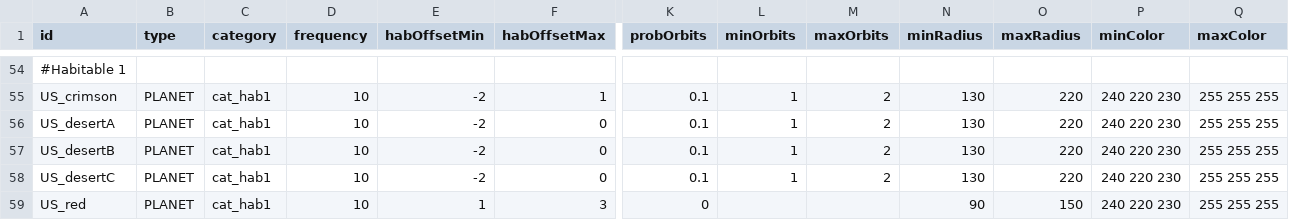
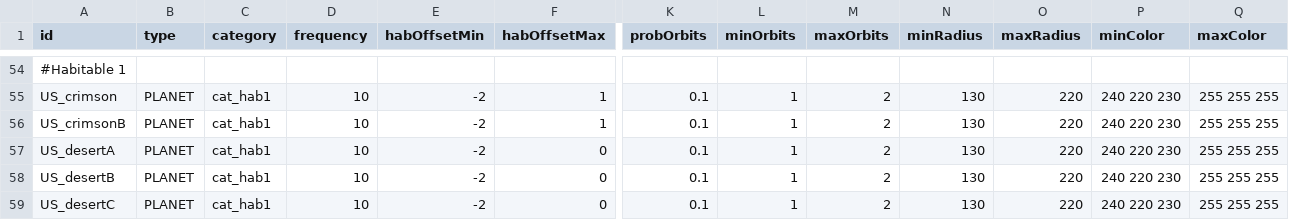
Before and after one commit to JamesTripleQ/Unknown-Skies, a CSV file: data/campaign/procgen/planet_gen_data.csv, drawn as a sheet; only a part is shown, gaps mark what is left out; the shorter side is filled out with more unchanged rows; rows hold the shown columns only; the diff names each change by its address in the sheet, - before the commit and + after, or states it on an @@ line.

Commit message:
new crimson

```diff
--- a/data/campaign/procgen/planet_gen_data.csv
+++ b/data/campaign/procgen/planet_gen_data.csv
+row 56: US_crimsonB | PLANET | cat_hab1 | 10 | -2 | 1 | 0.1 | 1 | 2 | 130 | 220 | 240 220 230 | 255 255 255
```
Also changed, not shown: 3 other files.
